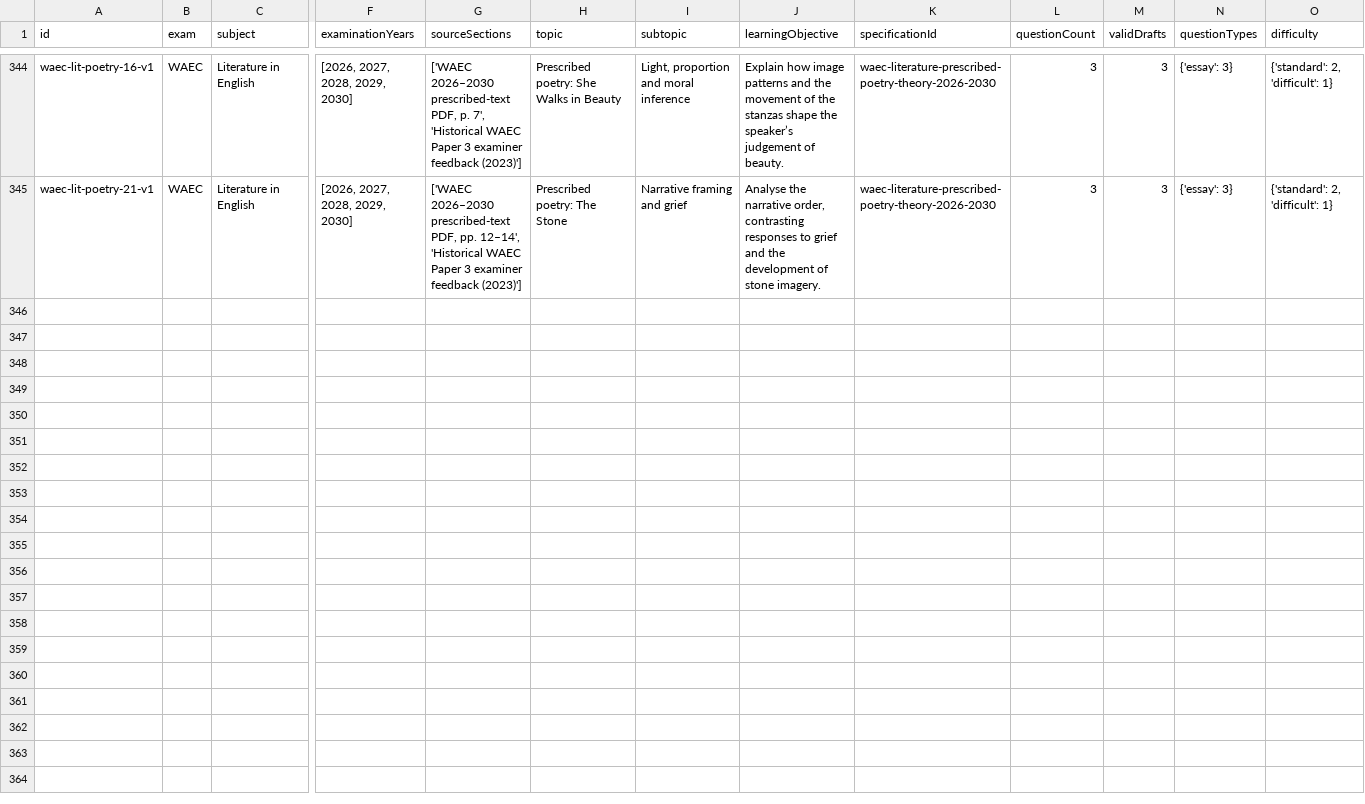
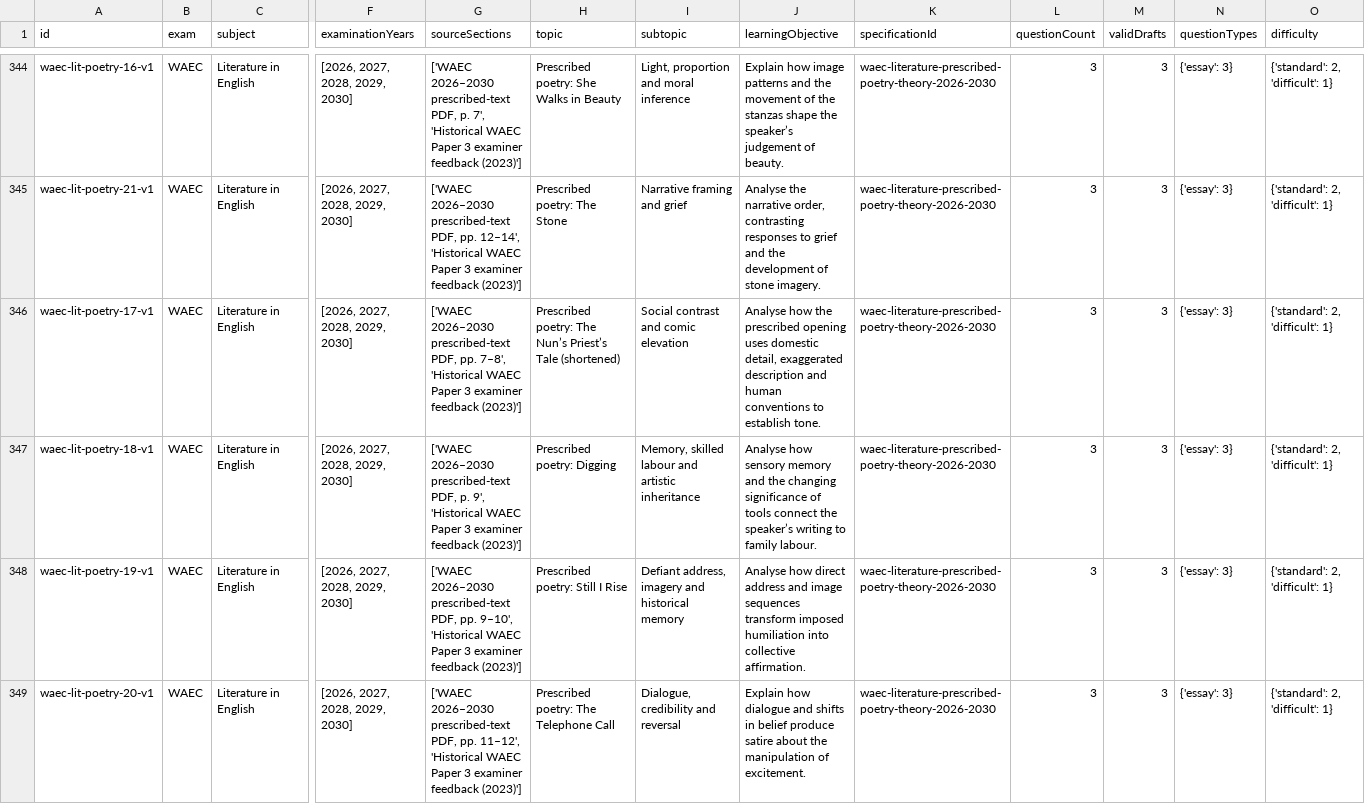
Before and after one commit to Ndobal/ndovera, a CSV file: question-data/audits/syllabus-coverage.csv, drawn as a sheet; only a part is shown, gaps mark what is left out; rows hold the shown columns only; the diff names each change by its address in the sheet, - before the commit and + after, or states it on an @@ line.

Commit message:
Extend WAEC poetry theory to four more prescribed works

```diff
--- a/question-data/audits/syllabus-coverage.csv
+++ b/question-data/audits/syllabus-coverage.csv
+row 346: waec-lit-poetry-17-v1 | WAEC | Literature in English | [2026, 2027, 2028, 2029, 2030] | ['WAEC 2026–2030 prescribed-text PDF, pp. 7–8', 'Historical WAEC Paper 3 examiner feedback (2023)'] | Prescribed poetry: The Nun’s Priest’s Tale (shortened) | Social contrast and comic elevation | Analyse how the prescribed opening uses domestic detail, exaggerated description and human conventions to establish tone. | waec-literature-prescribed-poetry-theory-2026-2030 | 3 | 3 | {'essay': 3} | {'standard': 2, 'difficult': 1}
+row 347: waec-lit-poetry-18-v1 | WAEC | Literature in English | [2026, 2027, 2028, 2029, 2030] | ['WAEC 2026–2030 prescribed-text PDF, p. 9', 'Historical WAEC Paper 3 examiner feedback (2023)'] | Prescribed poetry: Digging | Memory, skilled labour and artistic inheritance | Analyse how sensory memory and the changing significance of tools connect the speaker’s writing to family labour. | waec-literature-prescribed-poetry-theory-2026-2030 | 3 | 3 | {'essay': 3} | {'standard': 2, 'difficult': 1}
+row 348: waec-lit-poetry-19-v1 | WAEC | Literature in English | [2026, 2027, 2028, 2029, 2030] | ['WAEC 2026–2030 prescribed-text PDF, pp. 9–10', 'Historical WAEC Paper 3 examiner feedback (2023)'] | Prescribed poetry: Still I Rise | Defiant address, imagery and historical memory | Analyse how direct address and image sequences transform imposed humiliation into collective affirmation. | waec-literature-prescribed-poetry-theory-2026-2030 | 3 | 3 | {'essay': 3} | {'standard': 2, 'difficult': 1}
+row 349: waec-lit-poetry-20-v1 | WAEC | Literature in English | [2026, 2027, 2028, 2029, 2030] | ['WAEC 2026–2030 prescribed-text PDF, pp. 11–12', 'Historical WAEC Paper 3 examiner feedback (2023)'] | Prescribed poetry: The Telephone Call | Dialogue, credibility and reversal | Explain how dialogue and shifts in belief produce satire about the manipulation of excitement. | waec-literature-prescribed-poetry-theory-2026-2030 | 3 | 3 | {'essay': 3} | {'standard': 2, 'difficult': 1}
```
Also changed, not shown: question-data/audits/completion-dashboard.csv, 8 other files.
